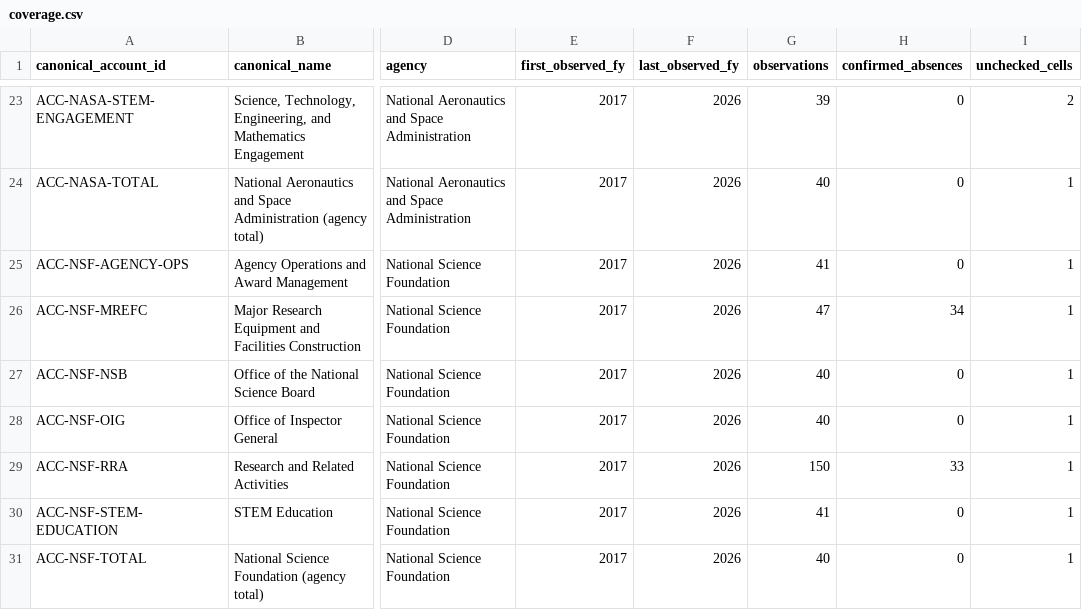
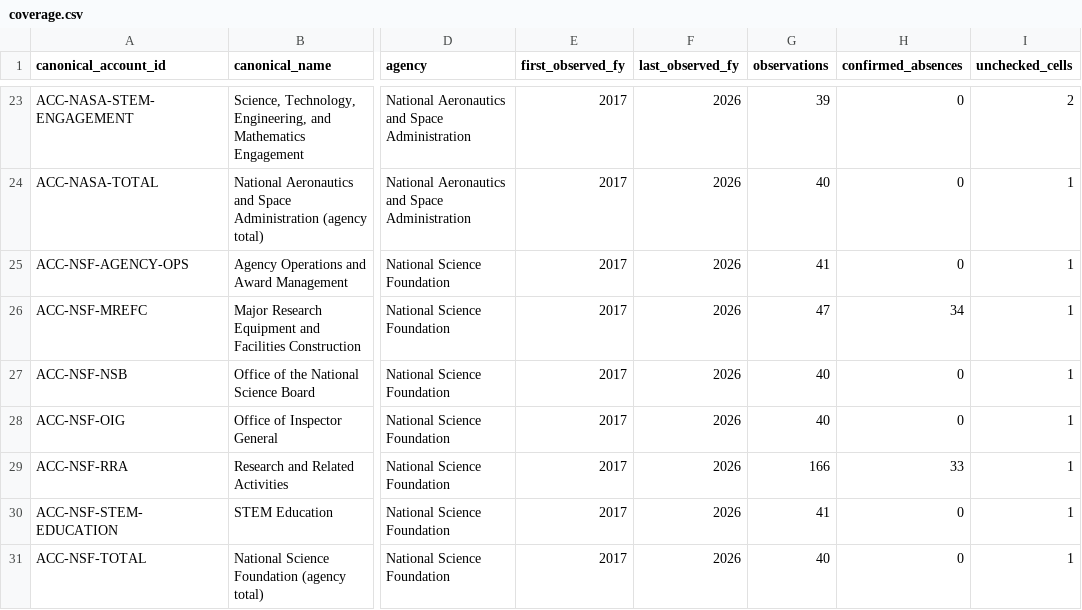
Before and after one commit to georgiadawg27/AppropsIntelligence, a CSV file: reference/review/coverage.csv, drawn as a sheet; only a part is shown, gaps mark what is left out; the diff names each change by its address in the sheet, - before the commit and + after, or states it on an @@ line.

```diff
--- a/reference/review/coverage.csv
+++ b/reference/review/coverage.csv
-G29 (observations): 150
+G29 (observations): 166
```
Also changed, not shown: 15 other files.
